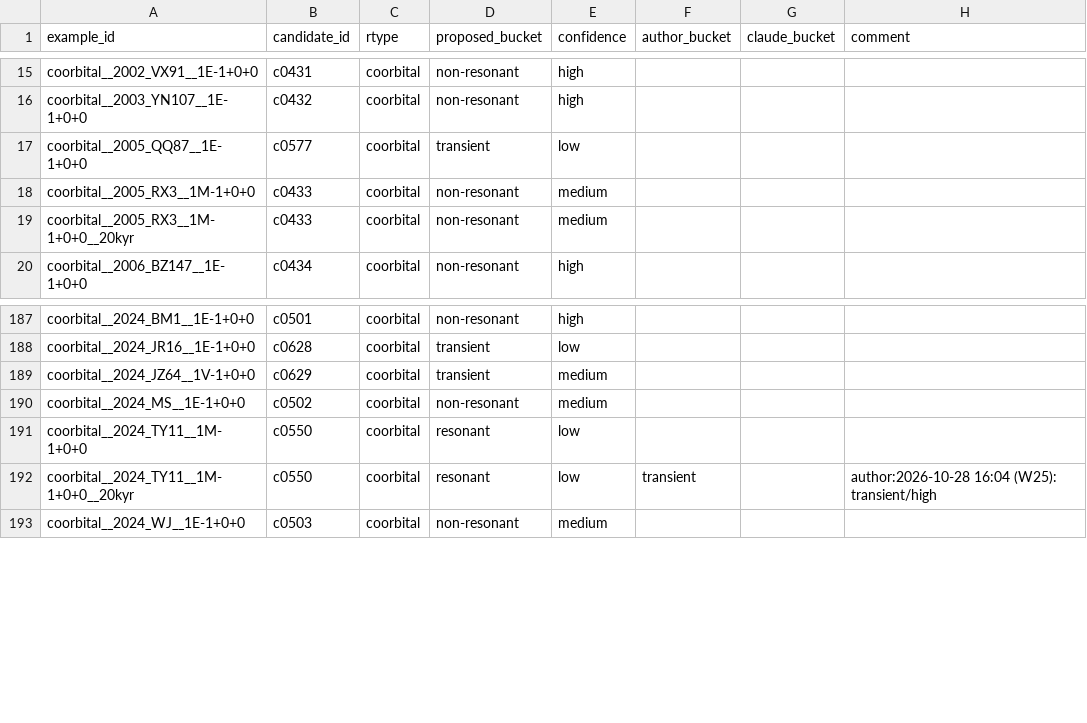
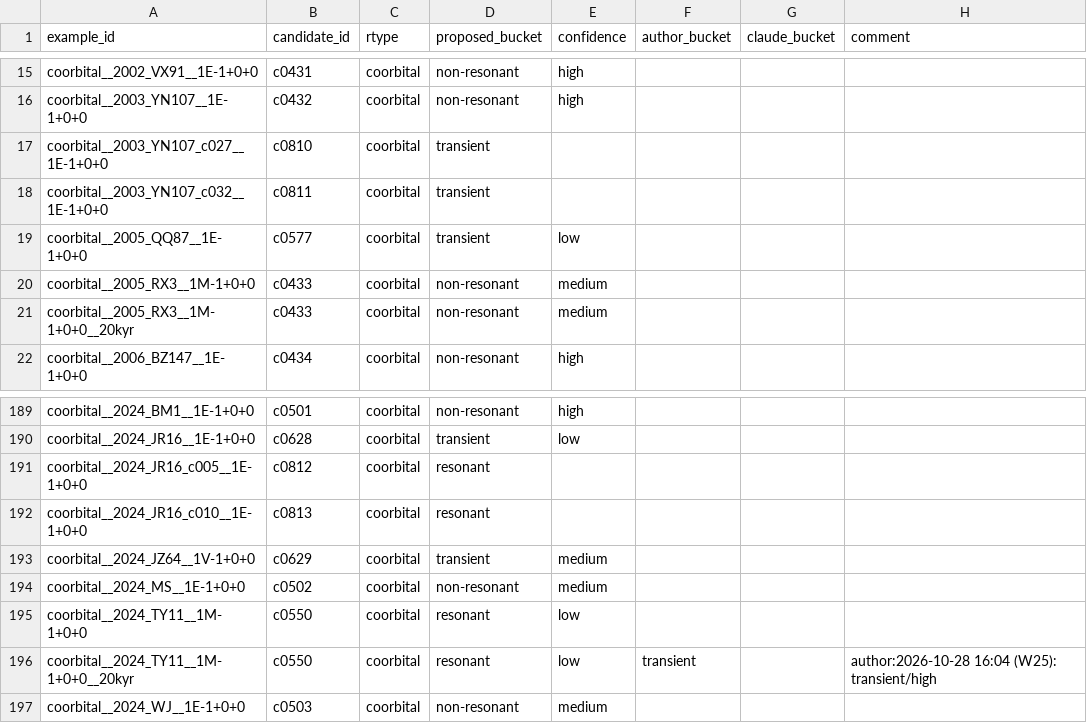
Before and after one commit to smirik/resonances, a CSV file: benchmark/labels.csv, drawn as a sheet; only a part is shown, gaps mark what is left out; the diff names each change by its address in the sheet, - before the commit and + after, or states it on an @@ line.

```diff
--- a/benchmark/labels.csv
+++ b/benchmark/labels.csv
+row 17: coorbital__2003_YN107_c027__1E-1+0+0 | c0810 | coorbital | transient
+row 18: coorbital__2003_YN107_c032__1E-1+0+0 | c0811 | coorbital | transient
+row 191: coorbital__2024_JR16_c005__1E-1+0+0 | c0812 | coorbital | resonant
+row 192: coorbital__2024_JR16_c010__1E-1+0+0 | c0813 | coorbital | resonant
```
Also changed, not shown: benchmark/EPISODE_EXPECTATIONS.csv, benchmark/KNOWN_DISAGREEMENTS.csv, 8 other files.
